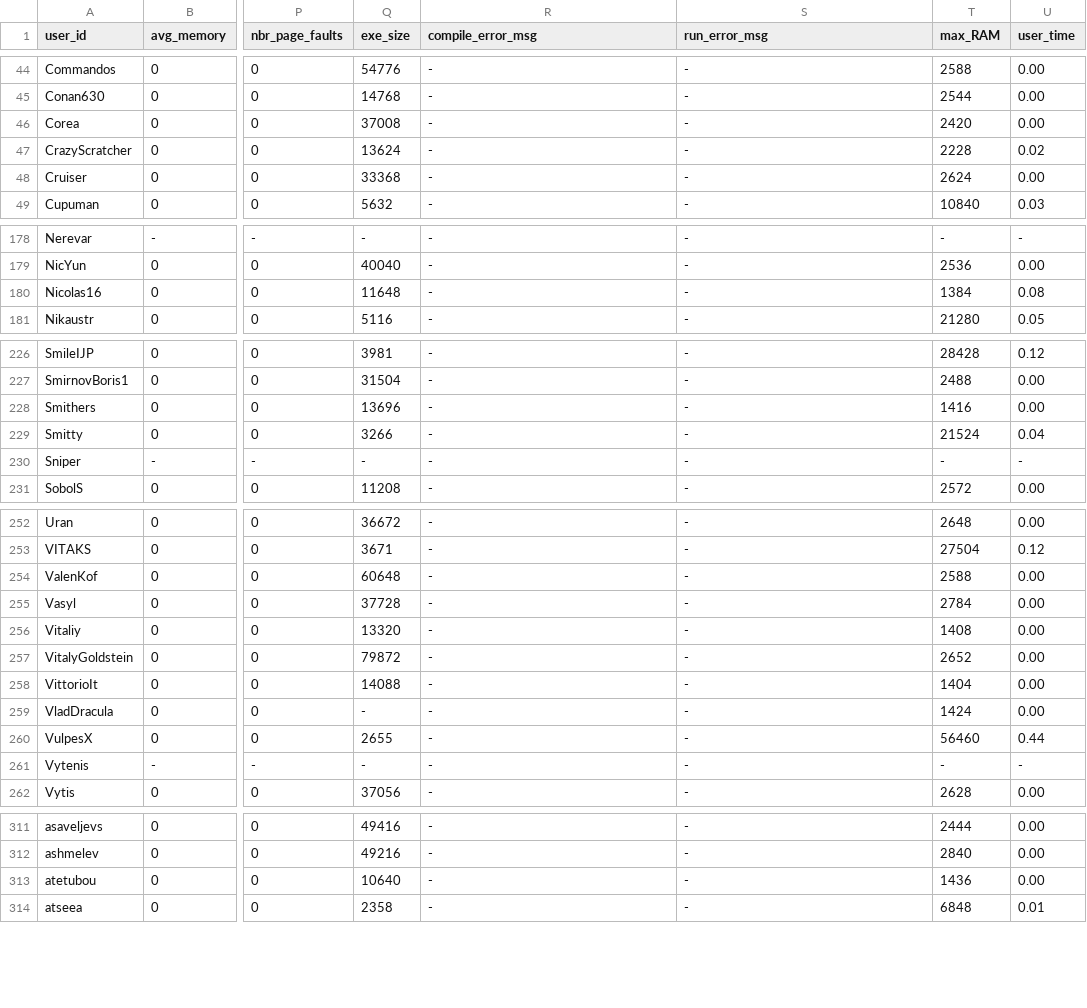
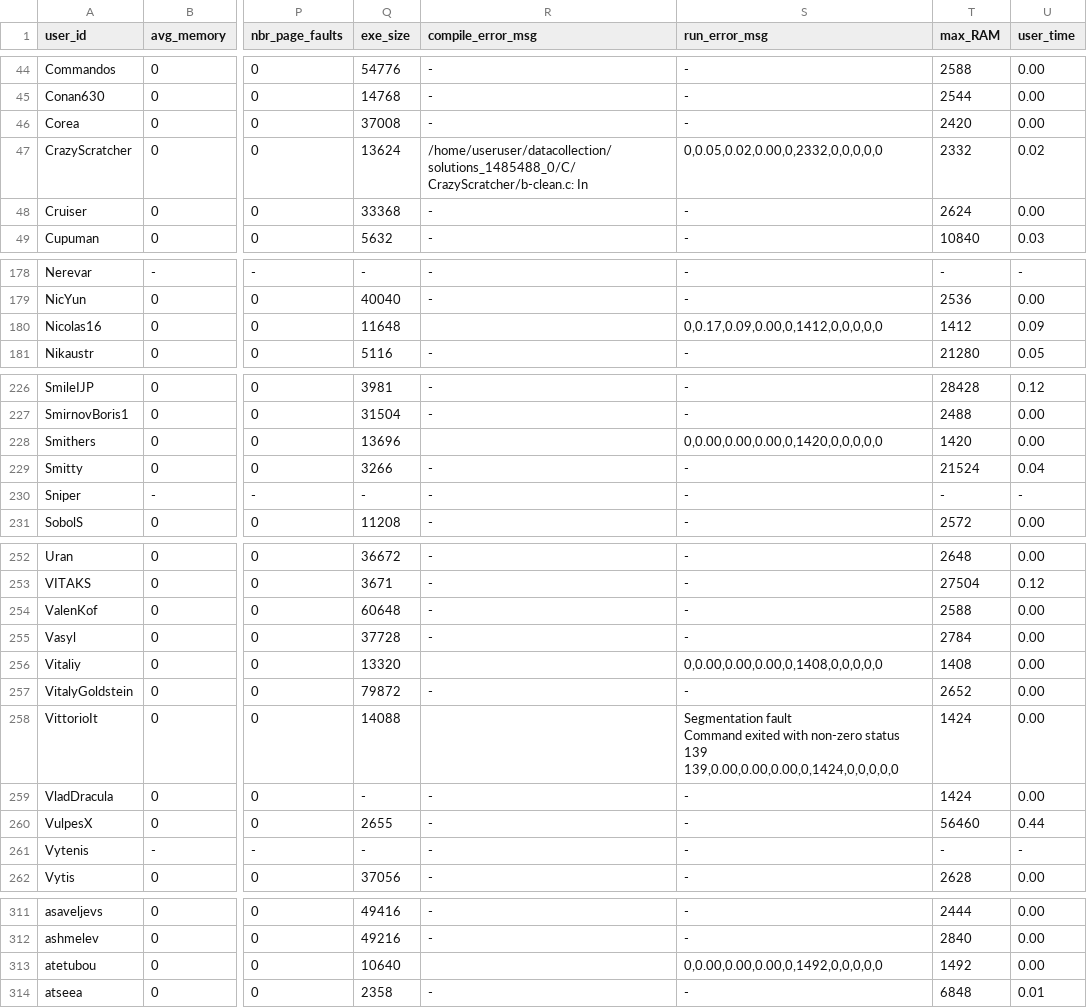
Before and after one commit to emmawestman/GCJ-backup, a CSV file: 1485488_0.csv, drawn as a sheet; only a part is shown, gaps mark what is left out; ↵ is a line break in a cell; the diff covers the shown part only; the diff names each change by its address in the sheet, - before the commit and + after, or states it on an @@ line.

Commit message:
someting is wrong

```diff
--- a/1485488_0.csv
+++ b/1485488_0.csv
-R47 (compile_error_msg): -
+R47 (compile_error_msg): /home/useruser/datacollection/solutions_1485488_0/C/CrazyScratcher/b-clean.c: In
-S47 (run_error_msg): -
+S47 (run_error_msg): 0,0.05,0.02,0.00,0,2332,0,0,0,0,0
-T47 (max_RAM): 2228
+T47 (max_RAM): 2332
-R180 (compile_error_msg): -
+R180 (compile_error_msg): (empty)
-S180 (run_error_msg): -
+S180 (run_error_msg): 0,0.17,0.09,0.00,0,1412,0,0,0,0,0
-T180 (max_RAM): 1384
+T180 (max_RAM): 1412
-U180 (user_time): 0.08
+U180 (user_time): 0.09
-R228 (compile_error_msg): -
+R228 (compile_error_msg): (empty)
-S228 (run_error_msg): -
+S228 (run_error_msg): 0,0.00,0.00,0.00,0,1420,0,0,0,0,0
-T228 (max_RAM): 1416
+T228 (max_RAM): 1420
-R256 (compile_error_msg): -
+R256 (compile_error_msg): (empty)
-S256 (run_error_msg): -
+S256 (run_error_msg): 0,0.00,0.00,0.00,0,1408,0,0,0,0,0
-R258 (compile_error_msg): -
+R258 (compile_error_msg): (empty)
-S258 (run_error_msg): -
+S258 (run_error_msg): Segmentation fault ↵ Command exited with non-zero status 139 ↵ 139,0.00,0.00,0.00,0,1424,0,0,0,0,0
-T258 (max_RAM): 1404
+T258 (max_RAM): 1424
-R313 (compile_error_msg): -
+R313 (compile_error_msg): (empty)
-S313 (run_error_msg): -
+S313 (run_error_msg): 0,0.00,0.00,0.00,0,1492,0,0,0,0,0
-T313 (max_RAM): 1436
+T313 (max_RAM): 1492
```
Also changed, not shown: 9 edited cells elsewhere in this file.
